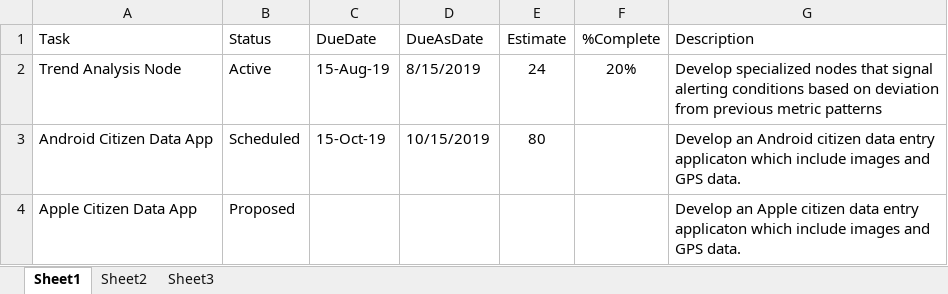
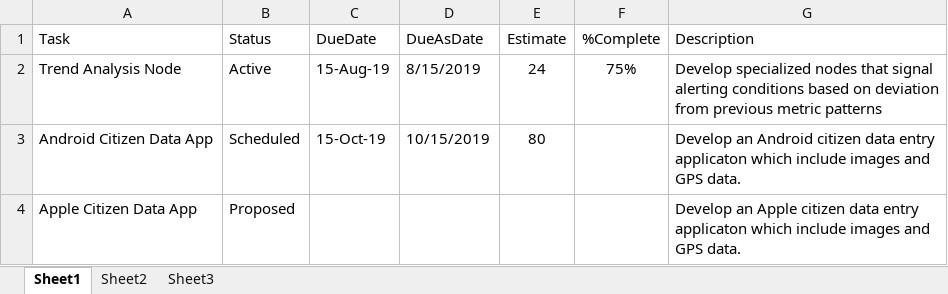
Before and after one commit to gldw/GLDW_DataWatershed, an Excel workbook: planning/TASKS_CitizenData.xlsx, sheet Sheet1, drawn as a sheet; values as stored, in another font and other column widths than the file's, no borders; the diff names each change by its address in the sheet, - before the commit and + after, or states it on an @@ line.

Commit message:
Update TASKS_CitizenData.xlsx

```diff
--- a/planning/TASKS_CitizenData.xlsx (sheet Sheet1)
+++ b/planning/TASKS_CitizenData.xlsx (sheet Sheet1)
-F2 (%Complete): 20%
+F2 (%Complete): 75%
```
